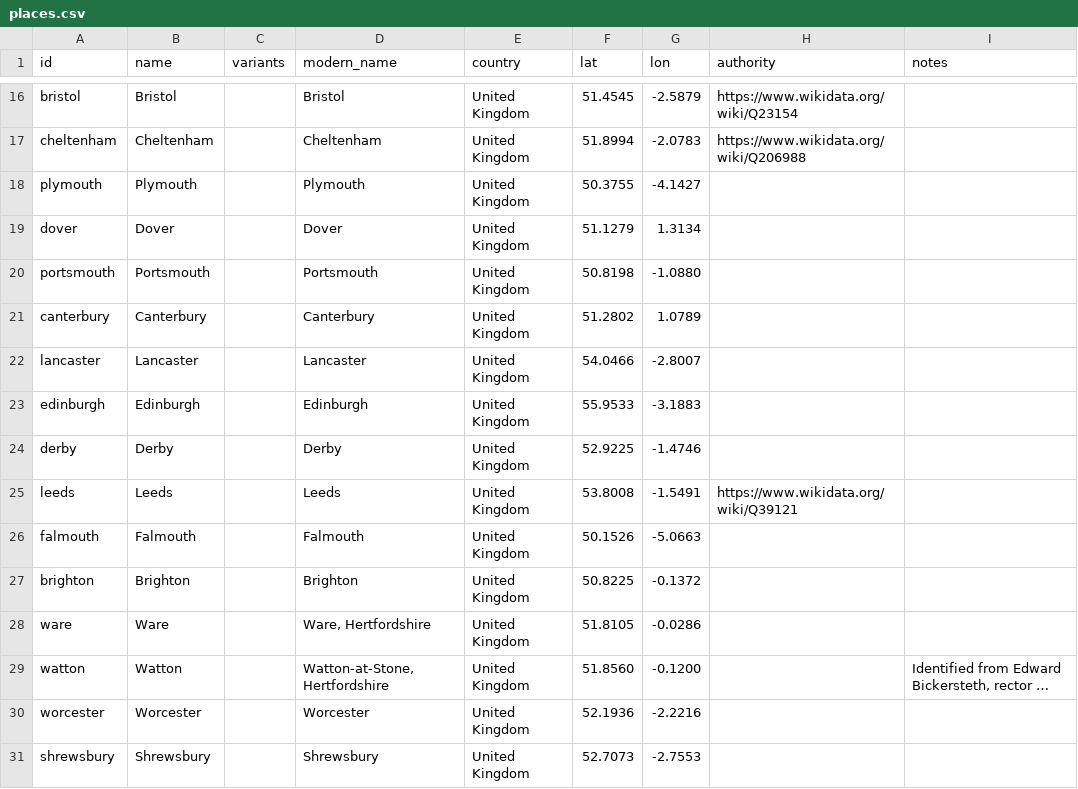
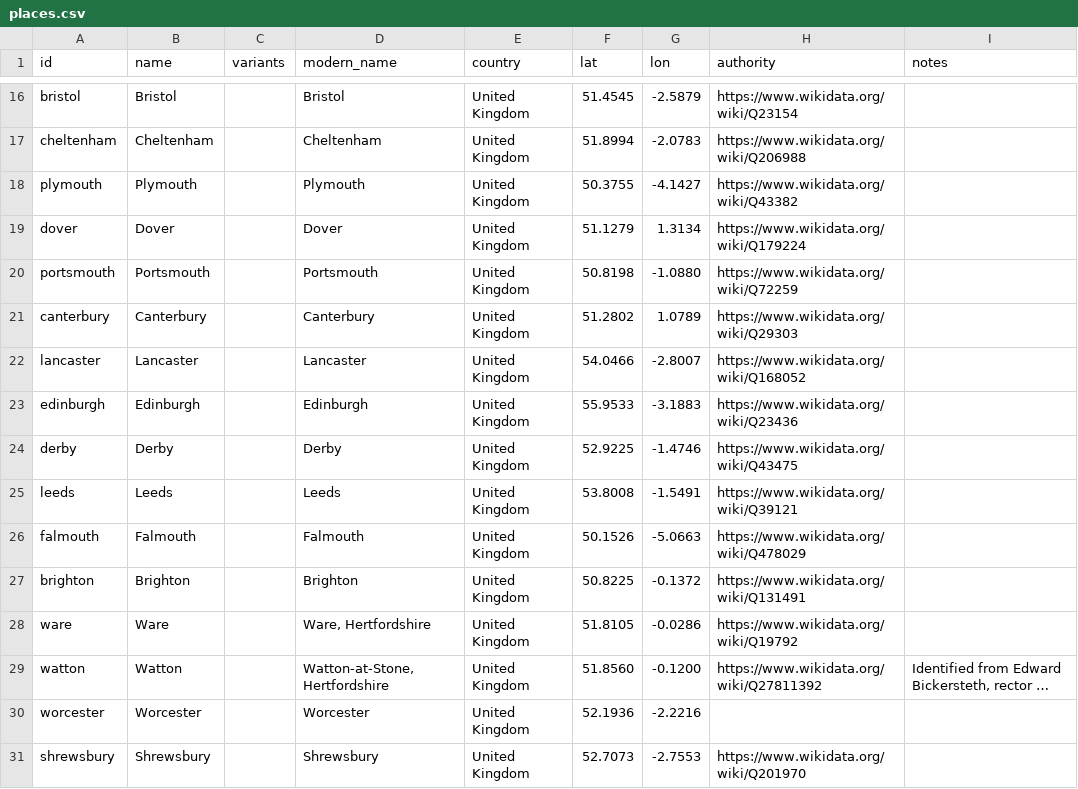
Before and after one commit to judaicadh/listsexplorer, a CSV file: data/places.csv, drawn as a sheet; only a part is shown, gaps mark what is left out; long unchanged cells end in …; the diff covers the shown part only; the diff names each change by its address in the sheet, - before the commit and + after, or states it on an @@ line.

Commit message:
Edit catalogue from Lists Explorer editor [3d9412e7-d86e-4980-953b-64f2acde74b7]

```diff
--- a/data/places.csv
+++ b/data/places.csv
-H18 (authority): (empty)
+H18 (authority): https://www.wikidata.org/wiki/Q43382
-H19 (authority): (empty)
+H19 (authority): https://www.wikidata.org/wiki/Q179224
-H20 (authority): (empty)
+H20 (authority): https://www.wikidata.org/wiki/Q72259
-H21 (authority): (empty)
+H21 (authority): https://www.wikidata.org/wiki/Q29303
-H22 (authority): (empty)
+H22 (authority): https://www.wikidata.org/wiki/Q168052
-H23 (authority): (empty)
+H23 (authority): https://www.wikidata.org/wiki/Q23436
-H24 (authority): (empty)
+H24 (authority): https://www.wikidata.org/wiki/Q43475
-H26 (authority): (empty)
+H26 (authority): https://www.wikidata.org/wiki/Q478029
-H27 (authority): (empty)
+H27 (authority): https://www.wikidata.org/wiki/Q131491
-H28 (authority): (empty)
+H28 (authority): https://www.wikidata.org/wiki/Q19792
-H29 (authority): (empty)
+H29 (authority): https://www.wikidata.org/wiki/Q27811392
-H31 (authority): (empty)
+H31 (authority): https://www.wikidata.org/wiki/Q201970
```
Also changed, not shown: 36 edited cells elsewhere in this file.
